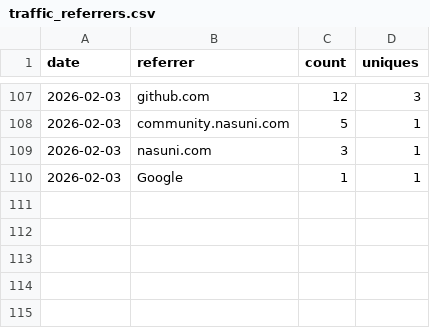
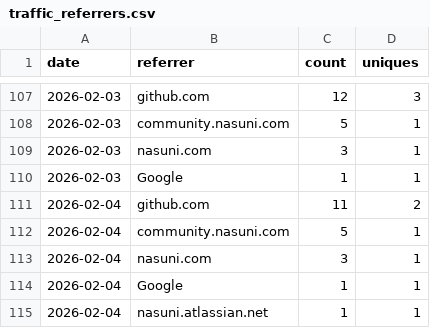
Before and after one commit to nasuni-labs/local-nasuni-management-mcp-server, a CSV file: data/traffic_referrers.csv, drawn as a sheet; only a part is shown, gaps mark what is left out.

```diff
--- a/data/traffic_referrers.csv
+++ b/data/traffic_referrers.csv
@@ -110 +110,6 @@ date,referrer,count,uniques
 2026-02-03,Google,1,1
+2026-02-04,github.com,11,2
+2026-02-04,community.nasuni.com,5,1
+2026-02-04,nasuni.com,3,1
+2026-02-04,Google,1,1
+2026-02-04,nasuni.atlassian.net,1,1
```
Also changed, not shown: data/traffic_clones.csv, data/traffic_paths.csv, 1 other file.
